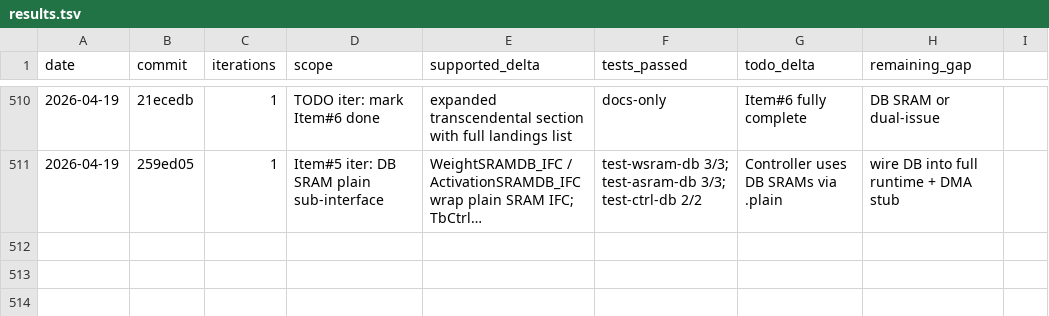
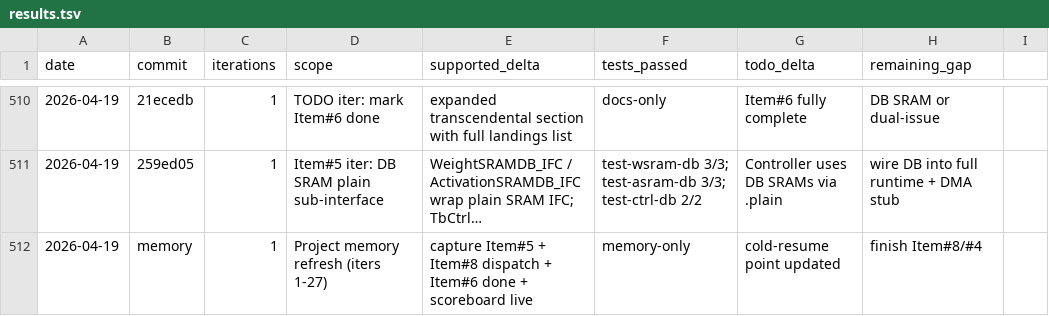
Before and after one commit to hanw/tinytpu, a TSV file: results.tsv, drawn as a sheet; only a part is shown, gaps mark what is left out; long unchanged cells end in …; the diff names each change by its address in the sheet, - before the commit and + after, or states it on an @@ line.

Commit message:
results: project memory refresh (iter 28)

```diff
--- a/results.tsv
+++ b/results.tsv
+row 512: 2026-04-19 | memory | 1 | Project memory refresh (iters 1-27) | capture Item#5 + Item#8 dispatch + Item#6 done + scoreboard live | memory-only | cold-resume point updated | finish Item#8/#4
```
